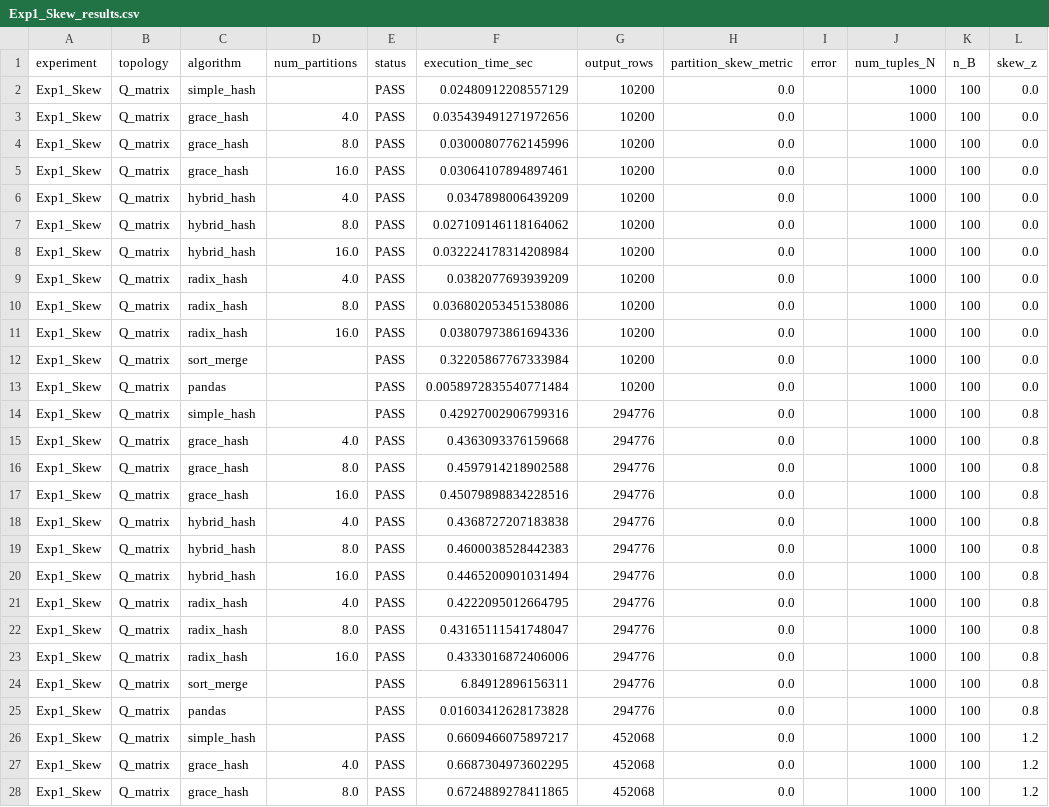
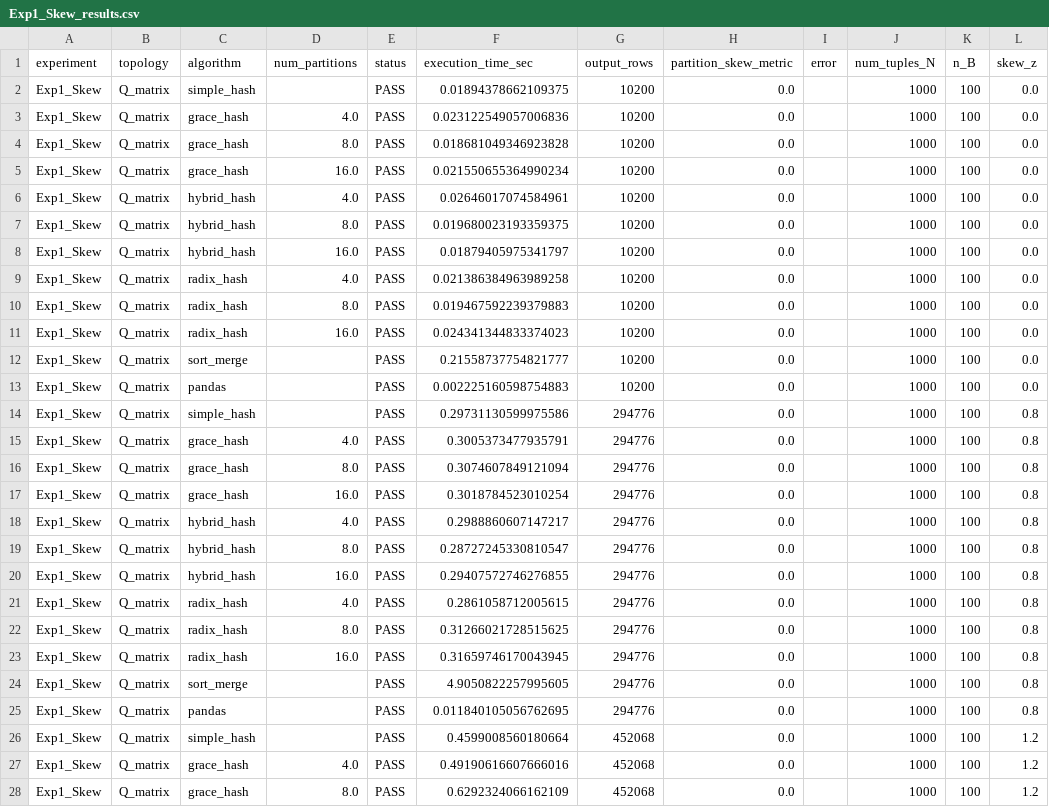
Before and after one commit to ArshiyaJS/fast-joins-matrix-multiplication, a CSV file: benchmark results/Exp1_Skew_results.csv, drawn as a sheet; only a part is shown; the diff covers the shown part only.

Commit message:
results yey
the results 123, 4abc, 5abc

```diff
--- a/benchmark results/Exp1_Skew_results.csv
+++ b/benchmark results/Exp1_Skew_results.csv
@@ -1,28 +1,28 @@
 experiment,topology,algorithm,num_partitions,status,execution_time_sec,output_rows,partition_skew_metric,error,num_tuples_N,n_B,skew_z
-Exp1_Skew,Q_matrix,simple_hash,,PASS,0.02480912208557129,10200,0.0,,1000,100,0.0
-Exp1_Skew,Q_matrix,grace_hash,4.0,PASS,0.035439491271972656,10200,0.0,,1000,100,0.0
-Exp1_Skew,Q_matrix,grace_hash,8.0,PASS,0.03000807762145996,10200,0.0,,1000,100,0.0
-Exp1_Skew,Q_matrix,grace_hash,16.0,PASS,0.03064107894897461,10200,0.0,,1000,100,0.0
-Exp1_Skew,Q_matrix,hybrid_hash,4.0,PASS,0.0347898006439209,10200,0.0,,1000,100,0.0
-Exp1_Skew,Q_matrix,hybrid_hash,8.0,PASS,0.027109146118164062,10200,0.0,,1000,100,0.0
-Exp1_Skew,Q_matrix,hybrid_hash,16.0,PASS,0.032224178314208984,10200,0.0,,1000,100,0.0
-Exp1_Skew,Q_matrix,radix_hash,4.0,PASS,0.0382077693939209,10200,0.0,,1000,100,0.0
-Exp1_Skew,Q_matrix,radix_hash,8.0,PASS,0.036802053451538086,10200,0.0,,1000,100,0.0
-Exp1_Skew,Q_matrix,radix_hash,16.0,PASS,0.03807973861694336,10200,0.0,,1000,100,0.0
-Exp1_Skew,Q_matrix,sort_merge,,PASS,0.32205867767333984,10200,0.0,,1000,100,0.0
-Exp1_Skew,Q_matrix,pandas,,PASS,0.0058972835540771484,10200,0.0,,1000,100,0.0
-Exp1_Skew,Q_matrix,simple_hash,,PASS,0.42927002906799316,294776,0.0,,1000,100,0.8
-Exp1_Skew,Q_matrix,grace_hash,4.0,PASS,0.4363093376159668,294776,0.0,,1000,100,0.8
-Exp1_Skew,Q_matrix,grace_hash,8.0,PASS,0.4597914218902588,294776,0.0,,1000,100,0.8
-Exp1_Skew,Q_matrix,grace_hash,16.0,PASS,0.45079898834228516,294776,0.0,,1000,100,0.8
-Exp1_Skew,Q_matrix,hybrid_hash,4.0,PASS,0.4368727207183838,294776,0.0,,1000,100,0.8
-Exp1_Skew,Q_matrix,hybrid_hash,8.0,PASS,0.4600038528442383,294776,0.0,,1000,100,0.8
-Exp1_Skew,Q_matrix,hybrid_hash,16.0,PASS,0.4465200901031494,294776,0.0,,1000,100,0.8
-Exp1_Skew,Q_matrix,radix_hash,4.0,PASS,0.4222095012664795,294776,0.0,,1000,100,0.8
-Exp1_Skew,Q_matrix,radix_hash,8.0,PASS,0.43165111541748047,294776,0.0,,1000,100,0.8
-Exp1_Skew,Q_matrix,radix_hash,16.0,PASS,0.4333016872406006,294776,0.0,,1000,100,0.8
-Exp1_Skew,Q_matrix,sort_merge,,PASS,6.84912896156311,294776,0.0,,1000,100,0.8
-Exp1_Skew,Q_matrix,pandas,,PASS,0.01603412628173828,294776,0.0,,1000,100,0.8
-Exp1_Skew,Q_matrix,simple_hash,,PASS,0.6609466075897217,452068,0.0,,1000,100,1.2
-Exp1_Skew,Q_matrix,grace_hash,4.0,PASS,0.6687304973602295,452068,0.0,,1000,100,1.2
-Exp1_Skew,Q_matrix,grace_hash,8.0,PASS,0.6724889278411865,452068,0.0,,1000,100,1.2
+Exp1_Skew,Q_matrix,simple_hash,,PASS,0.01894378662109375,10200,0.0,,1000,100,0.0
+Exp1_Skew,Q_matrix,grace_hash,4.0,PASS,0.023122549057006836,10200,0.0,,1000,100,0.0
+Exp1_Skew,Q_matrix,grace_hash,8.0,PASS,0.018681049346923828,10200,0.0,,1000,100,0.0
+Exp1_Skew,Q_matrix,grace_hash,16.0,PASS,0.021550655364990234,10200,0.0,,1000,100,0.0
+Exp1_Skew,Q_matrix,hybrid_hash,4.0,PASS,0.02646017074584961,10200,0.0,,1000,100,0.0
+Exp1_Skew,Q_matrix,hybrid_hash,8.0,PASS,0.019680023193359375,10200,0.0,,1000,100,0.0
+Exp1_Skew,Q_matrix,hybrid_hash,16.0,PASS,0.01879405975341797,10200,0.0,,1000,100,0.0
+Exp1_Skew,Q_matrix,radix_hash,4.0,PASS,0.021386384963989258,10200,0.0,,1000,100,0.0
+Exp1_Skew,Q_matrix,radix_hash,8.0,PASS,0.019467592239379883,10200,0.0,,1000,100,0.0
+Exp1_Skew,Q_matrix,radix_hash,16.0,PASS,0.024341344833374023,10200,0.0,,1000,100,0.0
+Exp1_Skew,Q_matrix,sort_merge,,PASS,0.21558737754821777,10200,0.0,,1000,100,0.0
+Exp1_Skew,Q_matrix,pandas,,PASS,0.002225160598754883,10200,0.0,,1000,100,0.0
+Exp1_Skew,Q_matrix,simple_hash,,PASS,0.29731130599975586,294776,0.0,,1000,100,0.8
+Exp1_Skew,Q_matrix,grace_hash,4.0,PASS,0.3005373477935791,294776,0.0,,1000,100,0.8
+Exp1_Skew,Q_matrix,grace_hash,8.0,PASS,0.3074607849121094,294776,0.0,,1000,100,0.8
+Exp1_Skew,Q_matrix,grace_hash,16.0,PASS,0.3018784523010254,294776,0.0,,1000,100,0.8
+Exp1_Skew,Q_matrix,hybrid_hash,4.0,PASS,0.2988860607147217,294776,0.0,,1000,100,0.8
+Exp1_Skew,Q_matrix,hybrid_hash,8.0,PASS,0.28727245330810547,294776,0.0,,1000,100,0.8
+Exp1_Skew,Q_matrix,hybrid_hash,16.0,PASS,0.29407572746276855,294776,0.0,,1000,100,0.8
+Exp1_Skew,Q_matrix,radix_hash,4.0,PASS,0.2861058712005615,294776,0.0,,1000,100,0.8
+Exp1_Skew,Q_matrix,radix_hash,8.0,PASS,0.31266021728515625,294776,0.0,,1000,100,0.8
+Exp1_Skew,Q_matrix,radix_hash,16.0,PASS,0.31659746170043945,294776,0.0,,1000,100,0.8
+Exp1_Skew,Q_matrix,sort_merge,,PASS,4.9050822257995605,294776,0.0,,1000,100,0.8
+Exp1_Skew,Q_matrix,pandas,,PASS,0.011840105056762695,294776,0.0,,1000,100,0.8
+Exp1_Skew,Q_matrix,simple_hash,,PASS,0.4599008560180664,452068,0.0,,1000,100,1.2
+Exp1_Skew,Q_matrix,grace_hash,4.0,PASS,0.49190616607666016,452068,0.0,,1000,100,1.2
+Exp1_Skew,Q_matrix,grace_hash,8.0,PASS,0.6292324066162109,452068,0.0,,1000,100,1.2
```
Also changed, not shown: 12 removed rows and 9 edited cells elsewhere in this file, benchmark results/Exp2_Scalability_results.csv, benchmark results/Exp3_Selectivity_results.csv, 16 other files.
